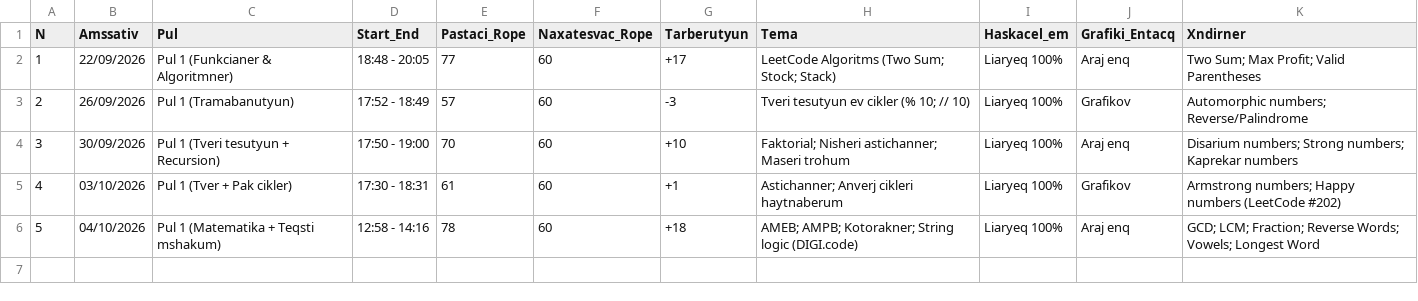
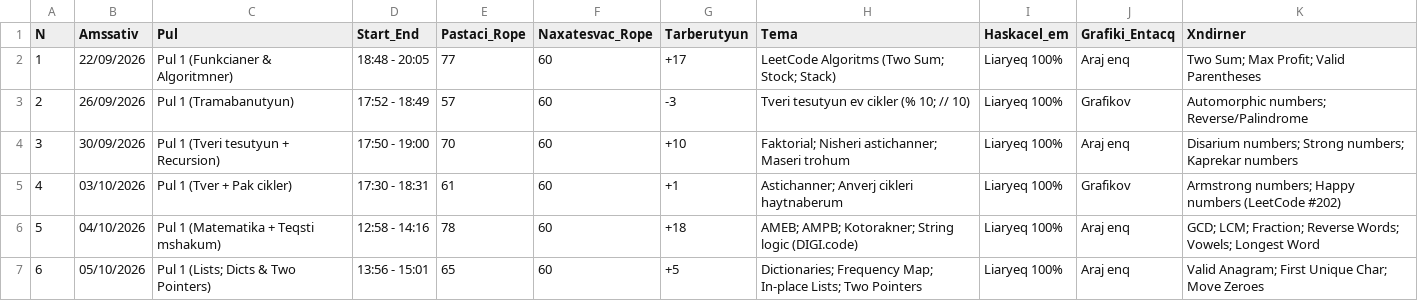
Before and after one commit to e19966722/python-algorithms-mastery, a CSV file: study_tracker.csv, drawn as a sheet.

Commit message:
Session 6: Mastered Dictionaries, List CRUD, Two Pointers O(n), and Updated Engineering Roadmap

```diff
--- a/study_tracker.csv
+++ b/study_tracker.csv
@@ -6 +6,2 @@ N,Amssativ,Pul,Start_End,Pastaci_Rope,Naxatesvac_Rope,Tarberutyun,Tema,Haskacel_
 5,04/10/2026,Pul 1 (Matematika + Teqsti mshakum),12:58 - 14:16,78,60,+18,AMEB; AMPB; Kotorakner; String logic (DIGI.code),Liaryeq 100%,Araj enq,GCD; LCM; Fraction; Reverse Words; Vowels; Longest Word
+6,05/10/2026,Pul 1 (Lists; Dicts & Two Pointers),13:56 - 15:01,65,60,+5,Dictionaries; Frequency Map; In-place Lists; Two Pointers,Liaryeq 100%,Araj enq,Valid Anagram; First Unique Char; Move Zeroes
```
Also changed, not shown: 31 other files.
